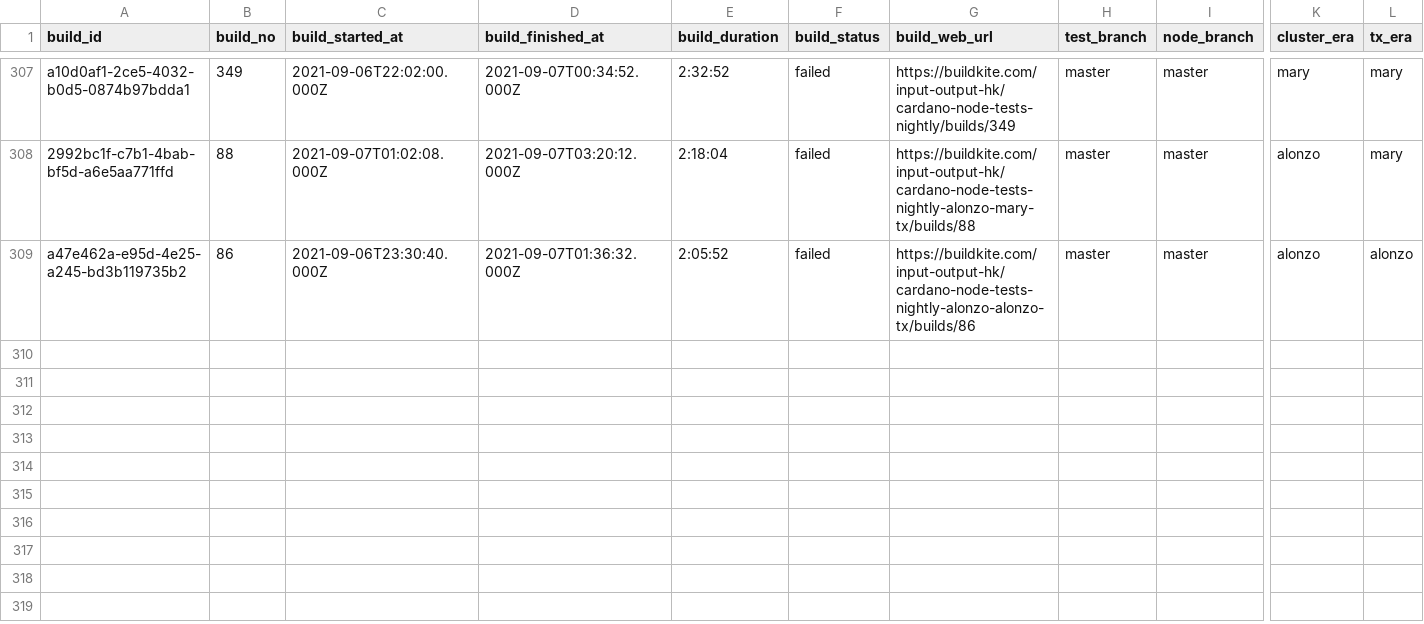
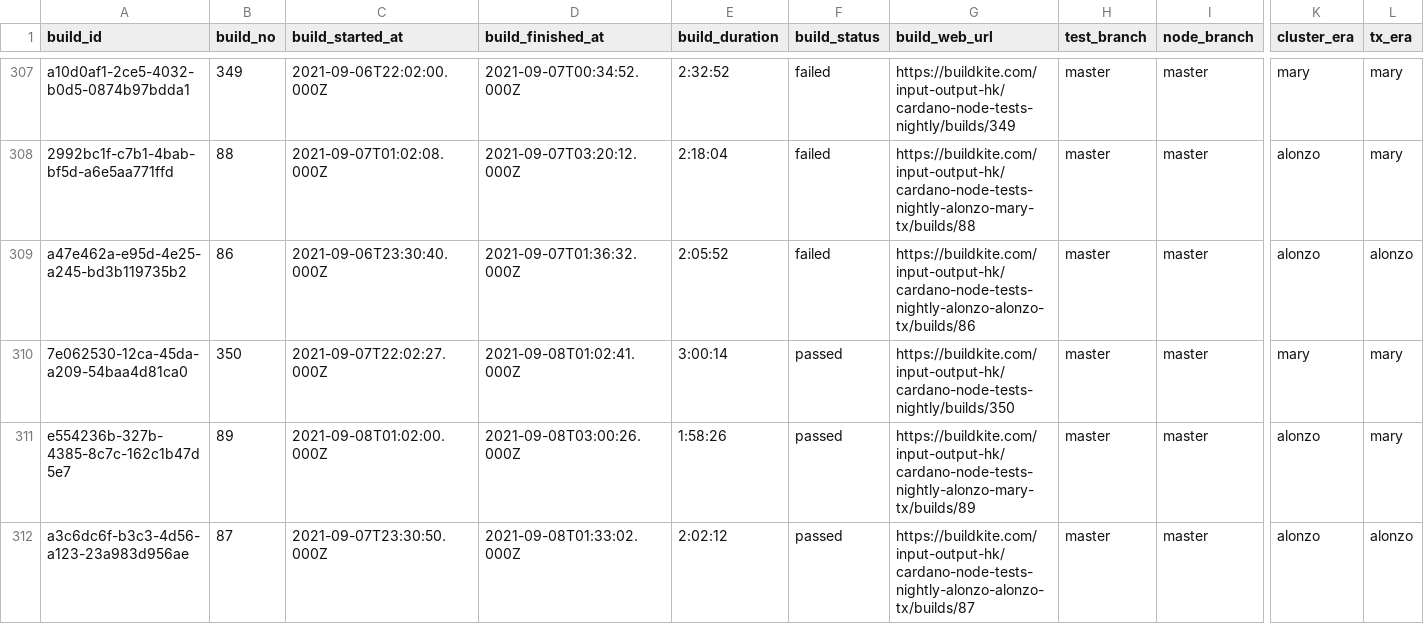
Before and after one commit to saratomaz/cardano-node-tests, a CSV file: sync_tests/csv_files/node_nightly.csv, drawn as a sheet; only a part is shown, gaps mark what is left out; rows hold the shown columns only; the diff names each change by its address in the sheet, - before the commit and + after, or states it on an @@ line.

```diff
--- a/sync_tests/csv_files/node_nightly.csv
+++ b/sync_tests/csv_files/node_nightly.csv
+row 310: 7e062530-12ca-45da-a209-54baa4d81ca0 | 350 | 2021-09-07T22:02:27.000Z | 2021-09-08T01:02:41.000Z | 3:00:14 | passed | https://buildkite.com/input-output-hk/cardano-node-tests-nightly/builds/350 | master | master | mary | mary
+row 311: e554236b-327b-4385-8c7c-162c1b47d5e7 | 89 | 2021-09-08T01:02:00.000Z | 2021-09-08T03:00:26.000Z | 1:58:26 | passed | https://buildkite.com/input-output-hk/cardano-node-tests-nightly-alonzo-mary-tx/builds/89 | master | master | alonzo | mary
+row 312: a3c6dc6f-b3c3-4d56-a123-23a983d956ae | 87 | 2021-09-07T23:30:50.000Z | 2021-09-08T01:33:02.000Z | 2:02:12 | passed | https://buildkite.com/input-output-hk/cardano-node-tests-nightly-alonzo-alonzo-tx/builds/87 | master | master | alonzo | alonzo
```
Also changed, not shown: sync_tests/csv_files/dbsync_nightly.csv, 1 other file.
